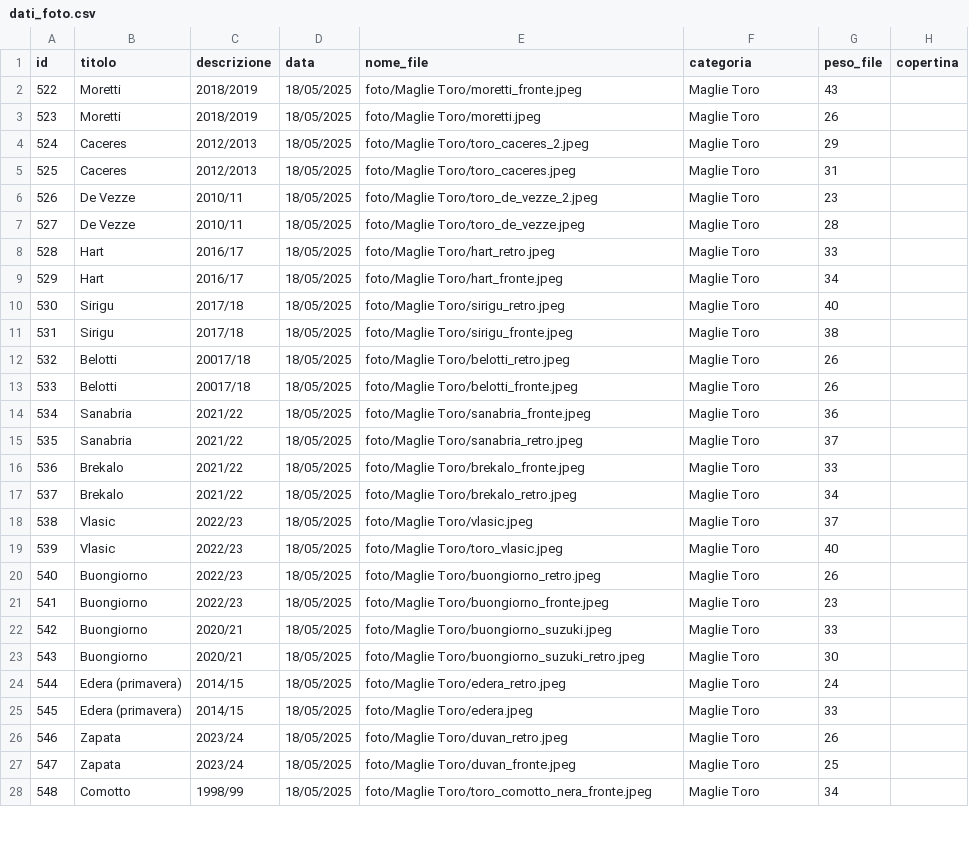
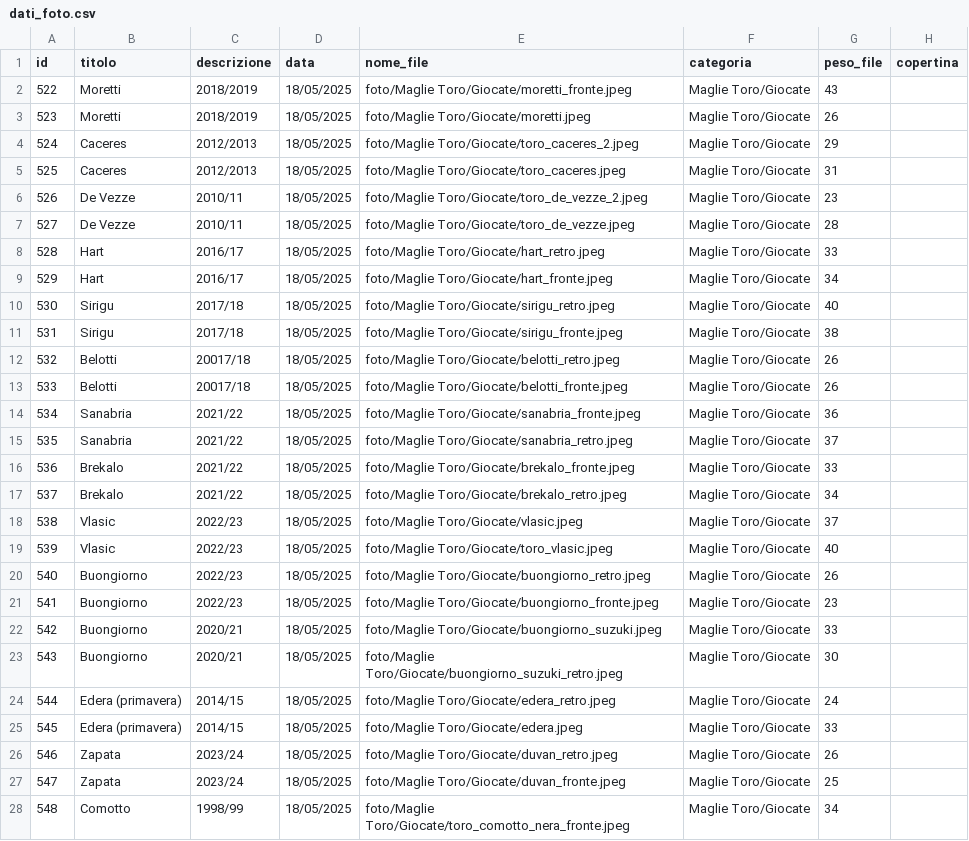
Before and after one commit to fabryalb/fotoapp, a CSV file: dati_foto.csv, drawn as a sheet; only a part is shown; the diff covers the shown part only.

```diff
--- a/dati_foto.csv
+++ b/dati_foto.csv
@@ -1,28 +1,28 @@
 id;titolo;descrizione;data;nome_file;categoria;peso_file;copertina
-522;Moretti;2018/2019;18/05/2025;foto/Maglie Toro/moretti_fronte.jpeg;Maglie Toro;43;
-523;Moretti;2018/2019;18/05/2025;foto/Maglie Toro/moretti.jpeg;Maglie Toro;26;
-524;Caceres;2012/2013;18/05/2025;foto/Maglie Toro/toro_caceres_2.jpeg;Maglie Toro;29;
-525;Caceres;2012/2013;18/05/2025;foto/Maglie Toro/toro_caceres.jpeg;Maglie Toro;31;
-526;De Vezze;2010/11;18/05/2025;foto/Maglie Toro/toro_de_vezze_2.jpeg;Maglie Toro;23;
-527;De Vezze;2010/11;18/05/2025;foto/Maglie Toro/toro_de_vezze.jpeg;Maglie Toro;28;
-528;Hart;2016/17;18/05/2025;foto/Maglie Toro/hart_retro.jpeg;Maglie Toro;33;
-529;Hart;2016/17;18/05/2025;foto/Maglie Toro/hart_fronte.jpeg;Maglie Toro;34;
-530;Sirigu;2017/18;18/05/2025;foto/Maglie Toro/sirigu_retro.jpeg;Maglie Toro;40;
-531;Sirigu;2017/18;18/05/2025;foto/Maglie Toro/sirigu_fronte.jpeg;Maglie Toro;38;
-532;Belotti;20017/18;18/05/2025;foto/Maglie Toro/belotti_retro.jpeg;Maglie Toro;26;
-533;Belotti;20017/18;18/05/2025;foto/Maglie Toro/belotti_fronte.jpeg;Maglie Toro;26;
-534;Sanabria;2021/22;18/05/2025;foto/Maglie Toro/sanabria_fronte.jpeg;Maglie Toro;36;
-535;Sanabria;2021/22;18/05/2025;foto/Maglie Toro/sanabria_retro.jpeg;Maglie Toro;37;
-536;Brekalo;2021/22;18/05/2025;foto/Maglie Toro/brekalo_fronte.jpeg;Maglie Toro;33;
-537;Brekalo;2021/22;18/05/2025;foto/Maglie Toro/brekalo_retro.jpeg;Maglie Toro;34;
-538;Vlasic;2022/23;18/05/2025;foto/Maglie Toro/vlasic.jpeg;Maglie Toro;37;
-539;Vlasic;2022/23;18/05/2025;foto/Maglie Toro/toro_vlasic.jpeg;Maglie Toro;40;
-540;Buongiorno;2022/23;18/05/2025;foto/Maglie Toro/buongiorno_retro.jpeg;Maglie Toro;26;
-541;Buongiorno;2022/23;18/05/2025;foto/Maglie Toro/buongiorno_fronte.jpeg;Maglie Toro;23;
-542;Buongiorno;2020/21;18/05/2025;foto/Maglie Toro/buongiorno_suzuki.jpeg;Maglie Toro;33;
-543;Buongiorno;2020/21;18/05/2025;foto/Maglie Toro/buongiorno_suzuki_retro.jpeg;Maglie Toro;30;
-544;Edera (primavera);2014/15;18/05/2025;foto/Maglie Toro/edera_retro.jpeg;Maglie Toro;24;
-545;Edera (primavera);2014/15;18/05/2025;foto/Maglie Toro/edera.jpeg;Maglie Toro;33;
-546;Zapata;2023/24;18/05/2025;foto/Maglie Toro/duvan_retro.jpeg;Maglie Toro;26;
-547;Zapata;2023/24;18/05/2025;foto/Maglie Toro/duvan_fronte.jpeg;Maglie Toro;25;
-548;Comotto;1998/99;18/05/2025;foto/Maglie Toro/toro_comotto_nera_fronte.jpeg;Maglie Toro;34;
+522;Moretti;2018/2019;18/05/2025;foto/Maglie Toro/Giocate/moretti_fronte.jpeg;Maglie Toro/Giocate;43;
+523;Moretti;2018/2019;18/05/2025;foto/Maglie Toro/Giocate/moretti.jpeg;Maglie Toro/Giocate;26;
+524;Caceres;2012/2013;18/05/2025;foto/Maglie Toro/Giocate/toro_caceres_2.jpeg;Maglie Toro/Giocate;29;
+525;Caceres;2012/2013;18/05/2025;foto/Maglie Toro/Giocate/toro_caceres.jpeg;Maglie Toro/Giocate;31;
+526;De Vezze;2010/11;18/05/2025;foto/Maglie Toro/Giocate/toro_de_vezze_2.jpeg;Maglie Toro/Giocate;23;
+527;De Vezze;2010/11;18/05/2025;foto/Maglie Toro/Giocate/toro_de_vezze.jpeg;Maglie Toro/Giocate;28;
+528;Hart;2016/17;18/05/2025;foto/Maglie Toro/Giocate/hart_retro.jpeg;Maglie Toro/Giocate;33;
+529;Hart;2016/17;18/05/2025;foto/Maglie Toro/Giocate/hart_fronte.jpeg;Maglie Toro/Giocate;34;
+530;Sirigu;2017/18;18/05/2025;foto/Maglie Toro/Giocate/sirigu_retro.jpeg;Maglie Toro/Giocate;40;
+531;Sirigu;2017/18;18/05/2025;foto/Maglie Toro/Giocate/sirigu_fronte.jpeg;Maglie Toro/Giocate;38;
+532;Belotti;20017/18;18/05/2025;foto/Maglie Toro/Giocate/belotti_retro.jpeg;Maglie Toro/Giocate;26;
+533;Belotti;20017/18;18/05/2025;foto/Maglie Toro/Giocate/belotti_fronte.jpeg;Maglie Toro/Giocate;26;
+534;Sanabria;2021/22;18/05/2025;foto/Maglie Toro/Giocate/sanabria_fronte.jpeg;Maglie Toro/Giocate;36;
+535;Sanabria;2021/22;18/05/2025;foto/Maglie Toro/Giocate/sanabria_retro.jpeg;Maglie Toro/Giocate;37;
+536;Brekalo;2021/22;18/05/2025;foto/Maglie Toro/Giocate/brekalo_fronte.jpeg;Maglie Toro/Giocate;33;
+537;Brekalo;2021/22;18/05/2025;foto/Maglie Toro/Giocate/brekalo_retro.jpeg;Maglie Toro/Giocate;34;
+538;Vlasic;2022/23;18/05/2025;foto/Maglie Toro/Giocate/vlasic.jpeg;Maglie Toro/Giocate;37;
+539;Vlasic;2022/23;18/05/2025;foto/Maglie Toro/Giocate/toro_vlasic.jpeg;Maglie Toro/Giocate;40;
+540;Buongiorno;2022/23;18/05/2025;foto/Maglie Toro/Giocate/buongiorno_retro.jpeg;Maglie Toro/Giocate;26;
+541;Buongiorno;2022/23;18/05/2025;foto/Maglie Toro/Giocate/buongiorno_fronte.jpeg;Maglie Toro/Giocate;23;
+542;Buongiorno;2020/21;18/05/2025;foto/Maglie Toro/Giocate/buongiorno_suzuki.jpeg;Maglie Toro/Giocate;33;
+543;Buongiorno;2020/21;18/05/2025;foto/Maglie Toro/Giocate/buongiorno_suzuki_retro.jpeg;Maglie Toro/Giocate;30;
+544;Edera (primavera);2014/15;18/05/2025;foto/Maglie Toro/Giocate/edera_retro.jpeg;Maglie Toro/Giocate;24;
+545;Edera (primavera);2014/15;18/05/2025;foto/Maglie Toro/Giocate/edera.jpeg;Maglie Toro/Giocate;33;
+546;Zapata;2023/24;18/05/2025;foto/Maglie Toro/Giocate/duvan_retro.jpeg;Maglie Toro/Giocate;26;
+547;Zapata;2023/24;18/05/2025;foto/Maglie Toro/Giocate/duvan_fronte.jpeg;Maglie Toro/Giocate;25;
+548;Comotto;1998/99;18/05/2025;foto/Maglie Toro/Giocate/toro_comotto_nera_fronte.jpeg;Maglie Toro/Giocate;34;
```
Also changed, not shown: 1 added row and 132 edited cells elsewhere in this file, 5 other files.
